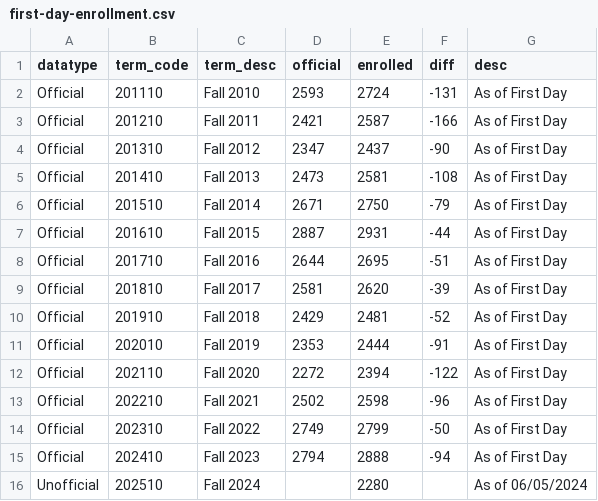
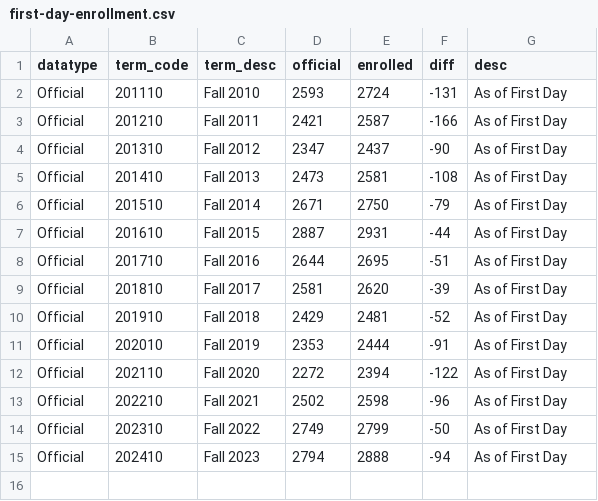
Before and after one commit to chancellor-w-whitaker/first-day-enrollment, a CSV file: public/data/first-day-enrollment.csv, drawn as a sheet.

```diff
--- a/public/data/first-day-enrollment.csv
+++ b/public/data/first-day-enrollment.csv
@@ -15,2 +15 @@ Official,202310,Fall 2022,2749,2799,-50,As of First Day
 Official,202410,Fall 2023,2794,2888,-94,As of First Day
-Unofficial,202510,Fall 2024,,2280,,As of 06/05/2024
```
Also changed, not shown: 3 other files.
